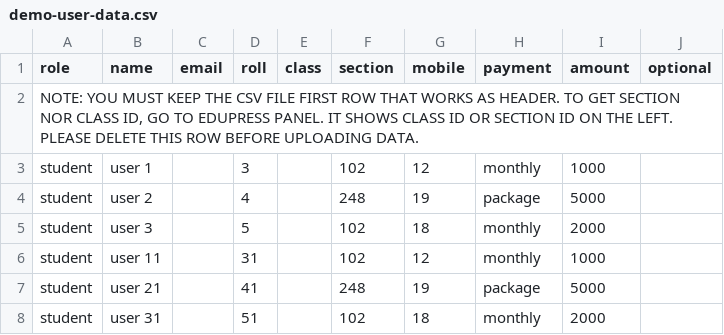
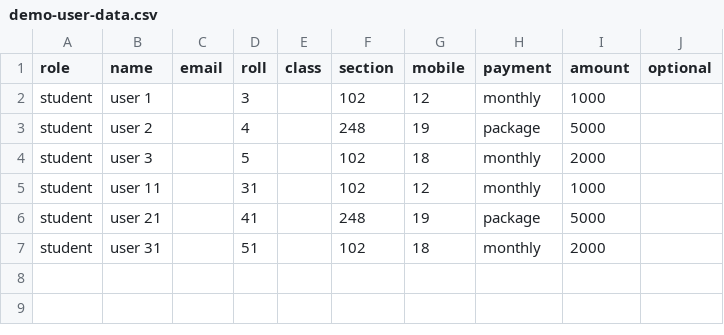
Before and after one commit to Codist-Official/edupress, a CSV file: assets/csv/demo-user-data.csv, drawn as a sheet.

```diff
--- a/assets/csv/demo-user-data.csv
+++ b/assets/csv/demo-user-data.csv
@@ -1,3 +1,2 @@
 role,name,email,roll,class,section,mobile,payment,amount,optional
-"NOTE: YOU MUST KEEP THE CSV FILE FIRST ROW THAT WORKS AS HEADER. TO GET SECTION NOR CLASS ID, GO TO EDUPRESS PANEL. IT SHOWS CLASS ID OR SECTION ID ON THE LEFT. PLEASE DELETE THIS ROW BEFORE UPLOADING DATA.",,,,,,,,,
 student,user 1,,3,,102,12,monthly,1000,
```
Also changed, not shown: 50 other files.
